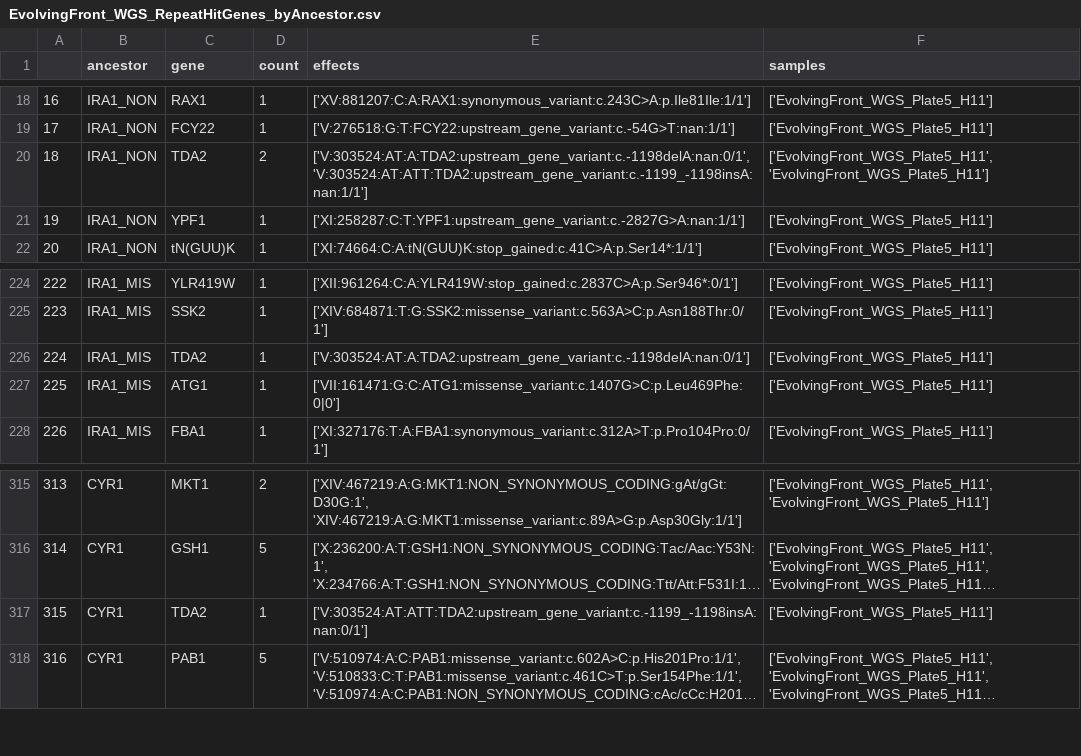
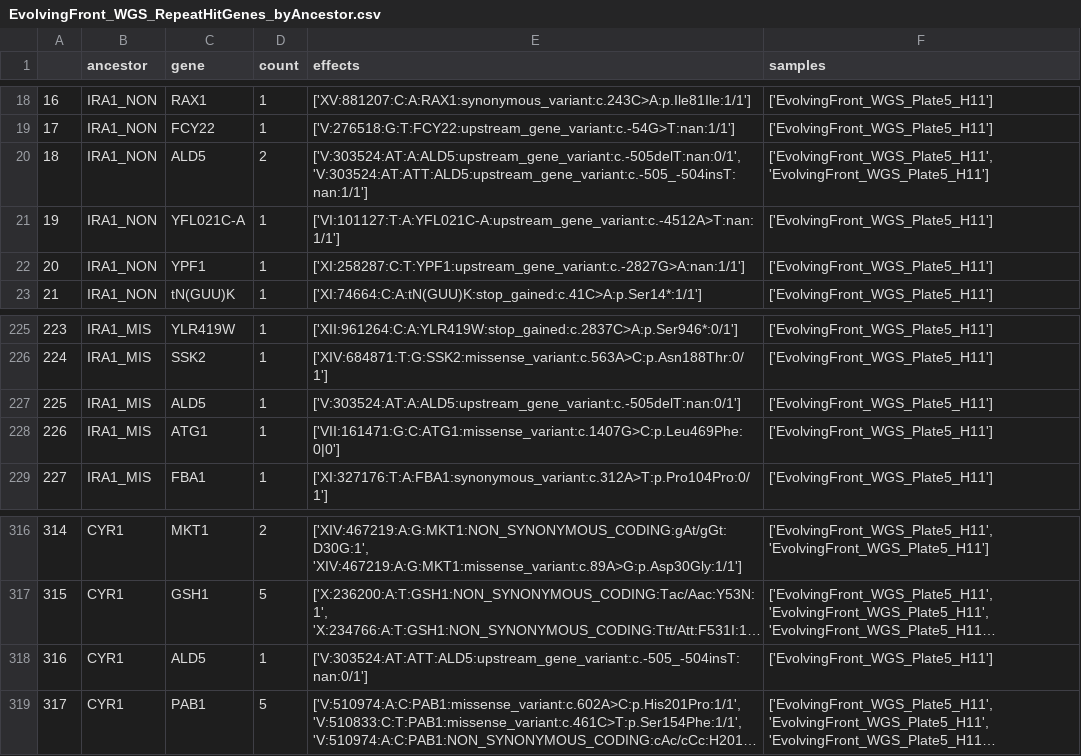
Before and after one commit to grantkinsler/EvolvingFront, a CSV file: data/WGS/intermediate_files/EvolvingFront_WGS_RepeatHitGenes_byAncestor.csv, drawn as a sheet; only a part is shown, gaps mark what is left out; long unchanged cells end in …; addresses are those after the commit; the diff names each change by its address in the sheet, - before the commit and + after, or states it on an @@ line.

```diff
--- a/data/WGS/intermediate_files/EvolvingFront_WGS_RepeatHitGenes_byAncestor.csv
+++ b/data/WGS/intermediate_files/EvolvingFront_WGS_RepeatHitGenes_byAncestor.csv
-C20 (gene): TDA2
+C20 (gene): ALD5
-E20 (effects): ['V:303524:AT:A:TDA2:upstream_gene_variant:c.-1198delA:nan:0/1', 'V:303524:AT:ATT:TDA2:upstream_gene_variant:c.-1199_-1198insA:nan:1/1']
+E20 (effects): ['V:303524:AT:A:ALD5:upstream_gene_variant:c.-505delT:nan:0/1', 'V:303524:AT:ATT:ALD5:upstream_gene_variant:c.-505_-504insT:nan:1/1']
+row 21: 19 | IRA1_NON | YFL021C-A | 1 | ['VI:101127:T:A:YFL021C-A:upstream_gene_variant:c.-4512A>T:nan:1/1'] | ['EvolvingFront_WGS_Plate5_H11']
@@ column A renumbered from row 22 down @@
-C227 (gene): TDA2
+C227 (gene): ALD5
-E227 (effects): ['V:303524:AT:A:TDA2:upstream_gene_variant:c.-1198delA:nan:0/1']
+E227 (effects): ['V:303524:AT:A:ALD5:upstream_gene_variant:c.-505delT:nan:0/1']
-C318 (gene): TDA2
+C318 (gene): ALD5
-E318 (effects): ['V:303524:AT:ATT:TDA2:upstream_gene_variant:c.-1199_-1198insA:nan:0/1']
+E318 (effects): ['V:303524:AT:ATT:ALD5:upstream_gene_variant:c.-505_-504insT:nan:0/1']
```
Also changed, not shown: 47 other files.
